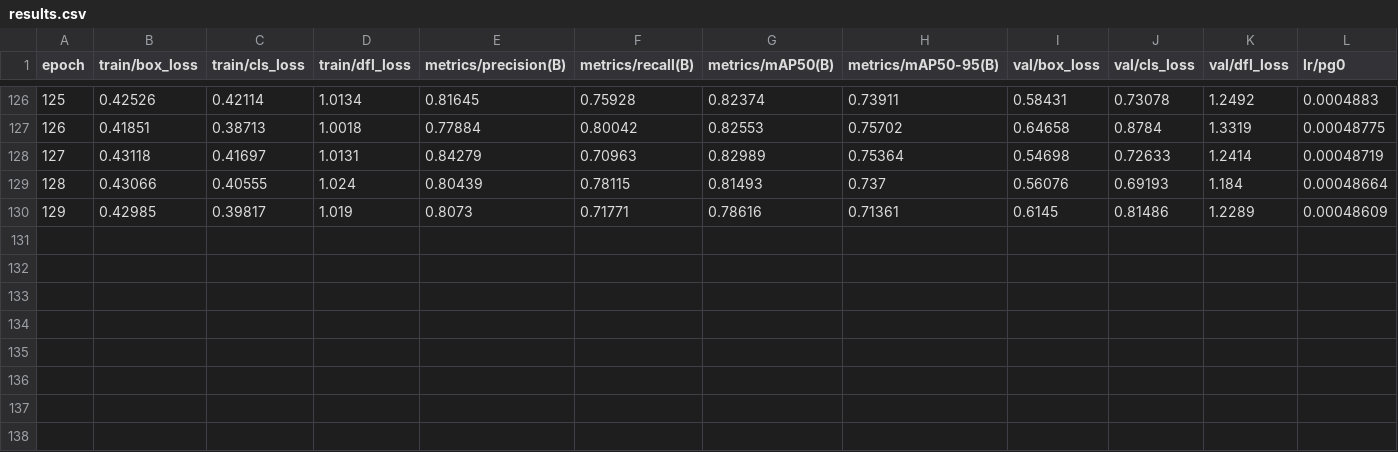
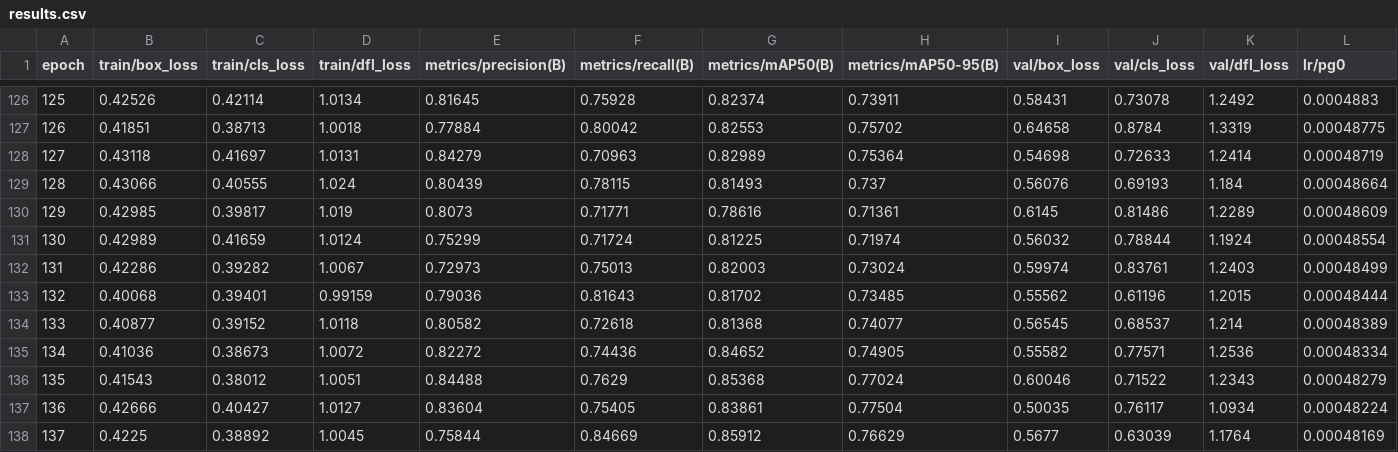
Before and after one commit to the0807/Greenery-Recyclable-Waste-Detection, a CSV file: separate_model/train/results.csv, drawn as a sheet; only a part is shown, gaps mark what is left out; rows hold the shown columns only; the diff names each change by its address in the sheet, - before the commit and + after, or states it on an @@ line.

```diff
--- a/separate_model/train/results.csv
+++ b/separate_model/train/results.csv
+row 131: 130 | 0.42989 | 0.41659 | 1.0124 | 0.75299 | 0.71724 | 0.81225 | 0.71974 | 0.56032 | 0.78844 | 1.1924 | 0.00048554
+row 132: 131 | 0.42286 | 0.39282 | 1.0067 | 0.72973 | 0.75013 | 0.82003 | 0.73024 | 0.59974 | 0.83761 | 1.2403 | 0.00048499
+row 133: 132 | 0.40068 | 0.39401 | 0.99159 | 0.79036 | 0.81643 | 0.81702 | 0.73485 | 0.55562 | 0.61196 | 1.2015 | 0.00048444
+row 134: 133 | 0.40877 | 0.39152 | 1.0118 | 0.80582 | 0.72618 | 0.81368 | 0.74077 | 0.56545 | 0.68537 | 1.214 | 0.00048389
+row 135: 134 | 0.41036 | 0.38673 | 1.0072 | 0.82272 | 0.74436 | 0.84652 | 0.74905 | 0.55582 | 0.77571 | 1.2536 | 0.00048334
+row 136: 135 | 0.41543 | 0.38012 | 1.0051 | 0.84488 | 0.7629 | 0.85368 | 0.77024 | 0.60046 | 0.71522 | 1.2343 | 0.00048279
+row 137: 136 | 0.42666 | 0.40427 | 1.0127 | 0.83604 | 0.75405 | 0.83861 | 0.77504 | 0.50035 | 0.76117 | 1.0934 | 0.00048224
+row 138: 137 | 0.4225 | 0.38892 | 1.0045 | 0.75844 | 0.84669 | 0.85912 | 0.76629 | 0.5677 | 0.63039 | 1.1764 | 0.00048169
```
Also changed, not shown: 1 other file.
